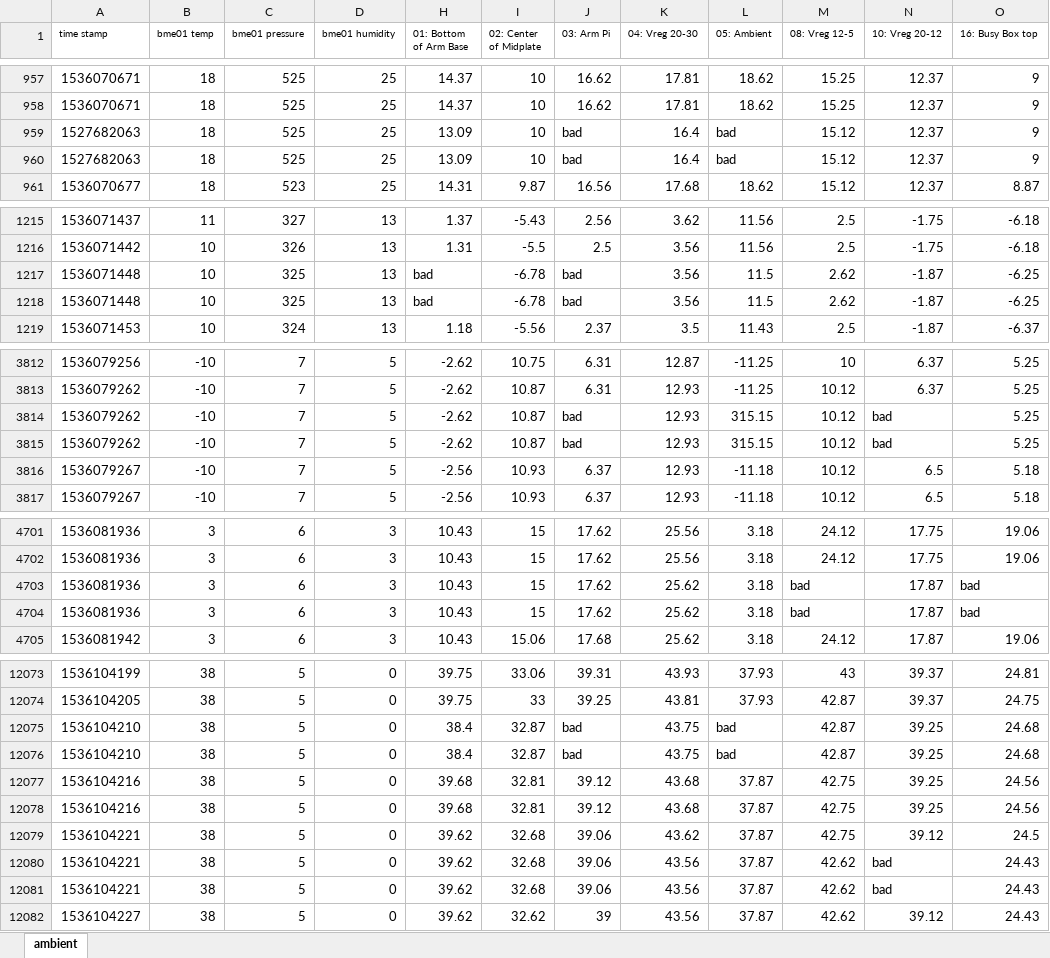
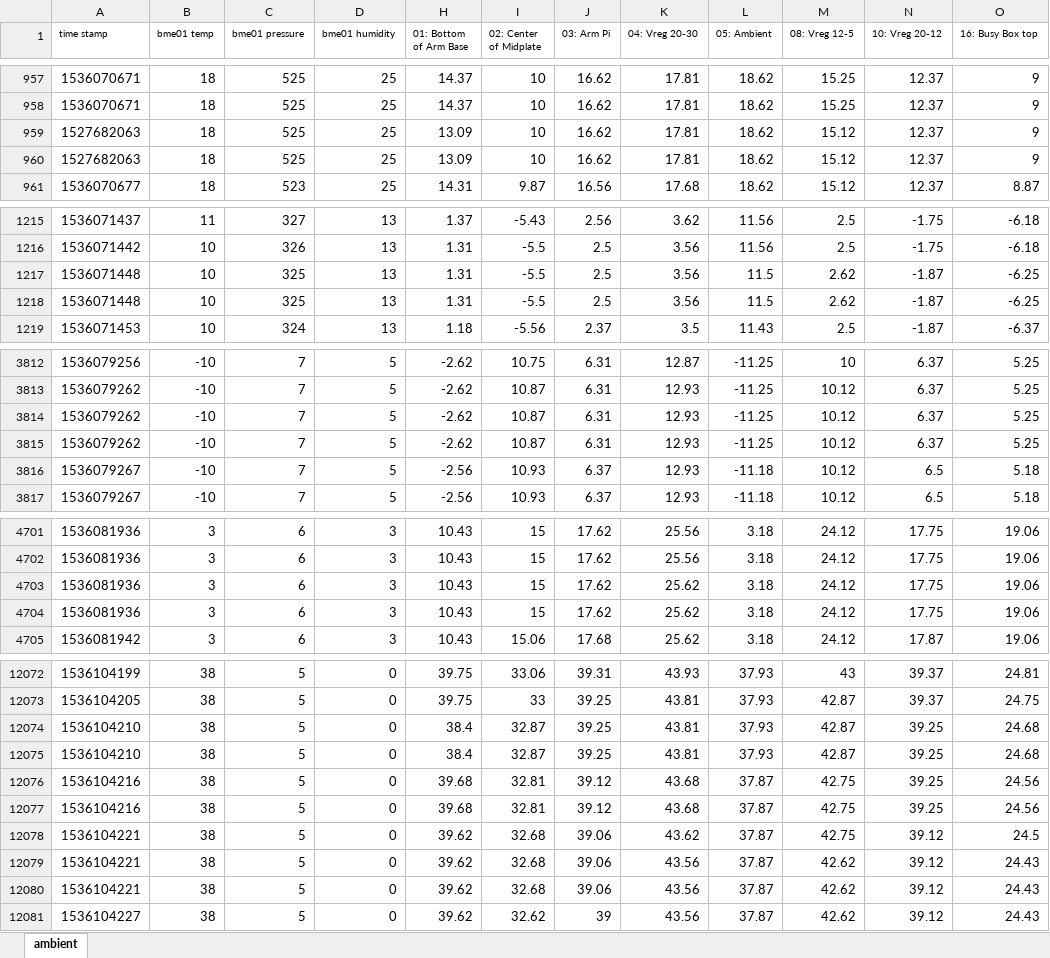
Before and after one commit to m241dan/tUR, an Excel workbook: Data/FortSumner-2018/Flight/ambient.xlsx, sheet ambient, drawn as a sheet; only a part is shown, gaps mark what is left out; values as stored, in another font and other column widths than the file's, no borders; addresses are those after the commit; the diff covers the shown part only; the diff names each change by its address in the sheet, - before the commit and + after, or states it on an @@ line.

```diff
--- a/Data/FortSumner-2018/Flight/ambient.xlsx (sheet ambient)
+++ b/Data/FortSumner-2018/Flight/ambient.xlsx (sheet ambient)
-J959:J960 (03: Arm Pi): bad
+J959:J960 (03: Arm Pi): 16.62
-K959:K960 (04: Vreg 20-30): 16.4
+K959:K960 (04: Vreg 20-30): 17.81
-L959:L960 (05: Ambient): bad
+L959:L960 (05: Ambient): 18.62
-H1217:H1218 (01: Bottom of Arm Base): bad
+H1217:H1218 (01: Bottom of Arm Base): 1.31
-I1217:I1218 (02: Center of Midplate): -6.78
+I1217:I1218 (02: Center of Midplate): -5.5
-J1217:J1218 (03: Arm Pi): bad
+J1217:J1218 (03: Arm Pi): 2.5
-J3814:J3815 (03: Arm Pi): bad
+J3814:J3815 (03: Arm Pi): 6.31
-L3814:L3815 (05: Ambient): 315.15
+L3814:L3815 (05: Ambient): -11.25
-N3814:N3815 (10: Vreg 20-12): bad
+N3814:N3815 (10: Vreg 20-12): 6.37
-M4703:M4704 (08: Vreg 12-5): bad
+M4703:M4704 (08: Vreg 12-5): 24.12
-N4703:N4704 (10: Vreg 20-12): 17.87
+N4703:N4704 (10: Vreg 20-12): 17.75
-O4703:O4704 (16: Busy Box top): bad
+O4703:O4704 (16: Busy Box top): 19.06
-J12074:J12075 (03: Arm Pi): bad
+J12074:J12075 (03: Arm Pi): 39.25
-K12074:K12075 (04: Vreg 20-30): 43.75
+K12074:K12075 (04: Vreg 20-30): 43.81
-L12074:L12075 (05: Ambient): bad
+L12074:L12075 (05: Ambient): 37.93
-N12079:N12080 (10: Vreg 20-12): bad
+N12079:N12080 (10: Vreg 20-12): 39.12
```
Also changed, not shown: 1 removed row and 365 edited cells elsewhere in this sheet, hidden cells.
